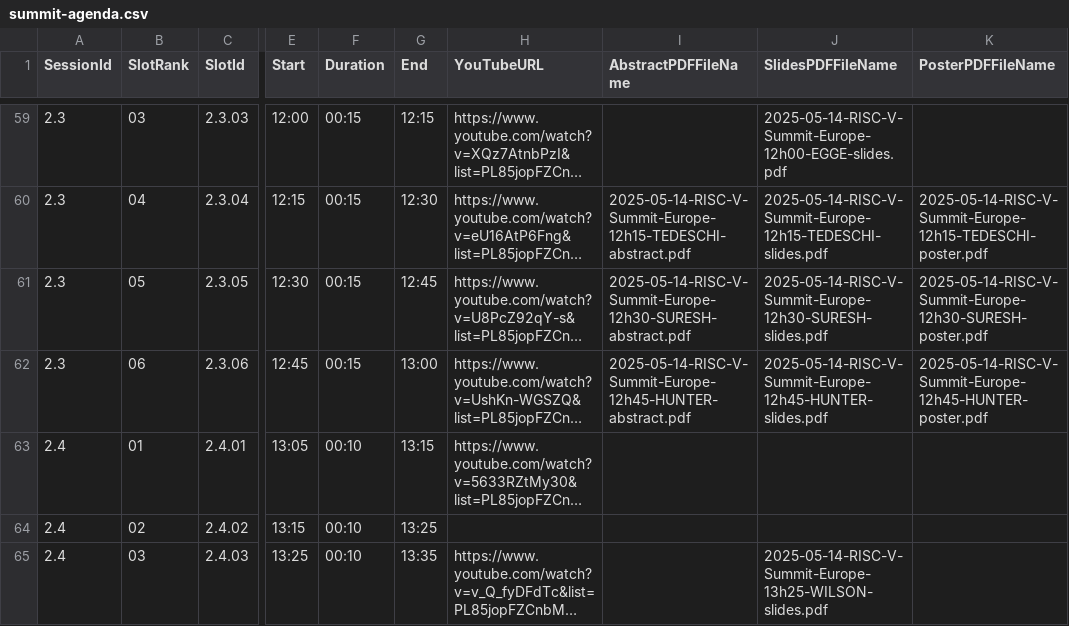
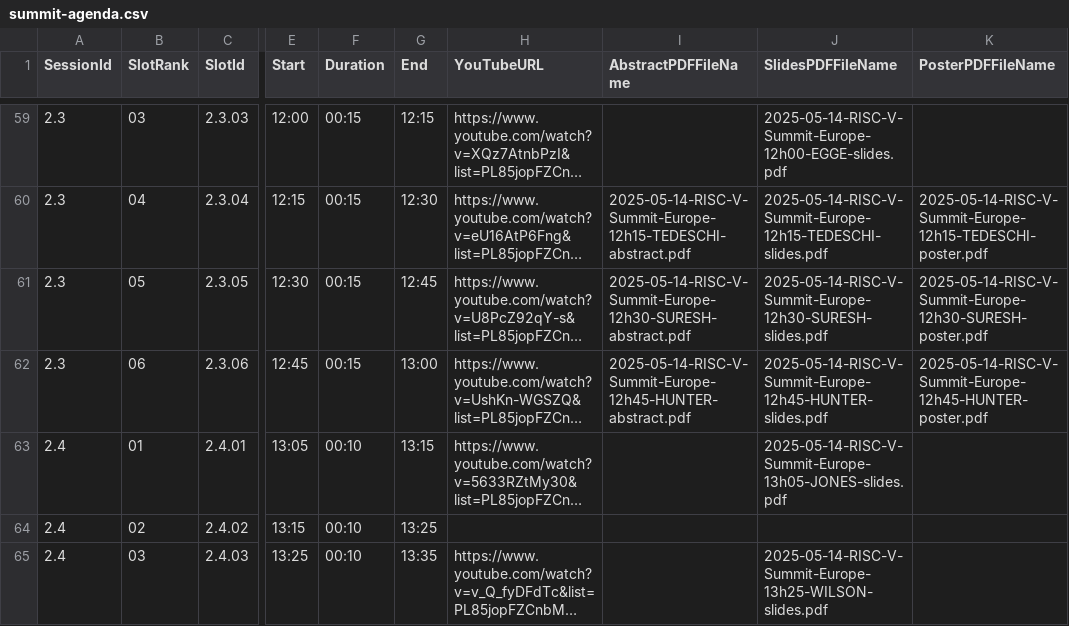
Before and after one commit to riscv-europe/summit-website-development, a CSV file: _data/summit2025/integrated/summit-agenda.csv, drawn as a sheet; only a part is shown, gaps mark what is left out; long unchanged cells end in …; the diff names each change by its address in the sheet, - before the commit and + after, or states it on an @@ line.

Commit message:
Fix: updated CSV databases.

```diff
--- a/_data/summit2025/integrated/summit-agenda.csv
+++ b/_data/summit2025/integrated/summit-agenda.csv
-J63 (SlidesPDFFileName): (empty)
+J63 (SlidesPDFFileName): 2025-05-14-RISC-V-Summit-Europe-13h05-JONES-slides.pdf
```
